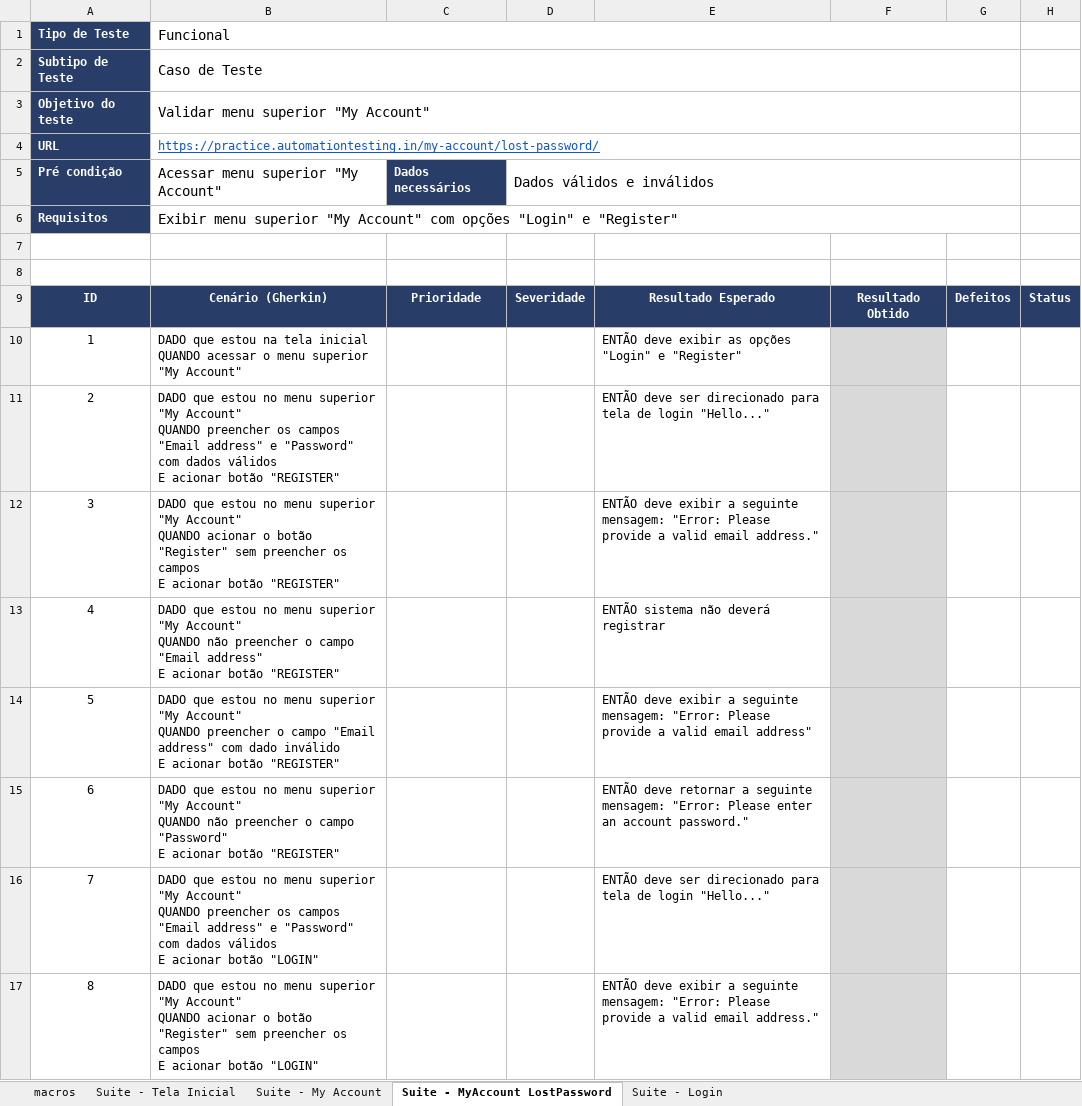
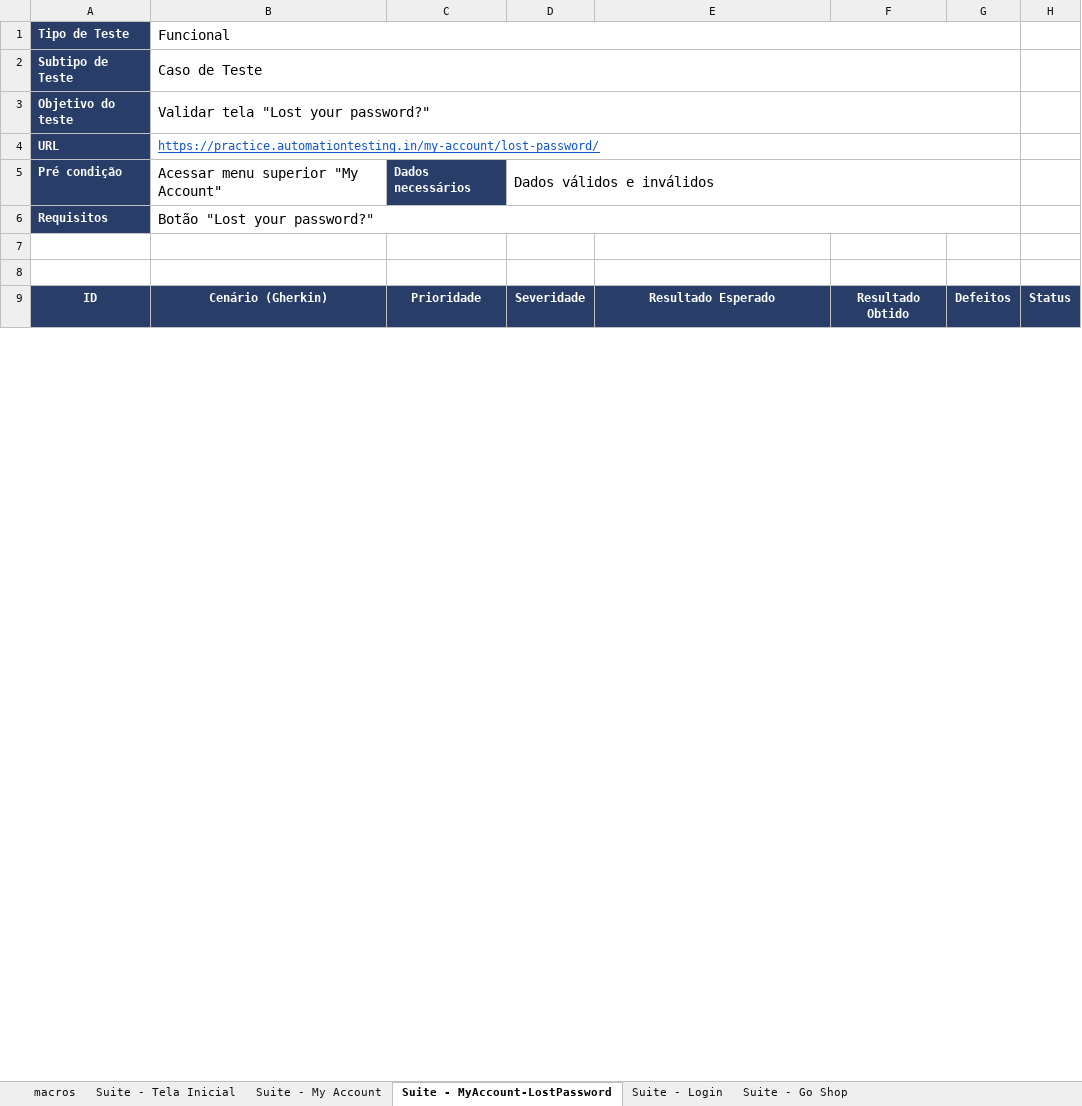
Before and after one commit to edivaniamo/desafio-tecnico01-manual-automacao, an Excel workbook: docs/plano_testes.xlsx, sheet Suite - MyAccount-LostPassword, drawn as a sheet; only a part is shown; values as stored, in another font and other column widths than the file's, no borders; removed rows and columns are numbered as before the commit, all else as after; ↵ is a line break in a cell; the diff covers the shown part only; the diff names each change by its address in the sheet, - before the commit and + after, or states it on an @@ line.

Commit message:
Incluindo mais cenários de testes do login

```diff
--- a/docs/plano_testes.xlsx (sheet Suite - MyAccount-LostPassword)
+++ b/docs/plano_testes.xlsx (sheet Suite - MyAccount-LostPassword)
-sheet tab: Suite - MyAccount LostPassword
+sheet tab: Suite - MyAccount-LostPassword
+sheet tab: Suite - Go Shop
-B3 (Funcional): Validar menu superior "My Account"
+B3 (Funcional): Validar tela "Lost your password?"
-B6 (Funcional): Exibir menu superior "My Account" com opções "Login" e "Register"
+B6 (Funcional): Botão "Lost your password?"
-row 10: 1 | DADO que estou na tela inicial ↵ QUANDO acessar o menu superior "My Account" |  |  | ENTÃO deve exibir as opções "Login" e "Register"
-row 11: 2 | DADO que estou no menu superior "My Account" ↵ QUANDO preencher os campos "Email address" e "Password" com dados válidos ↵ E acionar botão "REGISTER" |  |  | ENTÃO deve ser direcionado para tela de login "Hello..."
-row 12: 3 | DADO que estou no menu superior "My Account" ↵ QUANDO acionar o botão "Register" sem preencher os campos ↵ E acionar botão "REGISTER" |  |  | ENTÃO deve exibir a seguinte mensagem: "Error: Please provide a valid email address."
-row 13: 4 | DADO que estou no menu superior "My Account" ↵ QUANDO não preencher o campo "Email address" ↵ E acionar botão "REGISTER" |  |  | ENTÃO sistema não deverá registrar
-row 14: 5 | DADO que estou no menu superior "My Account" ↵ QUANDO preencher o campo "Email address" com dado inválido ↵ E acionar botão "REGISTER" |  |  | ENTÃO deve exibir a seguinte mensagem: "Error: Please provide a valid email address"
-row 15: 6 | DADO que estou no menu superior "My Account" ↵ QUANDO não preencher o campo "Password" ↵ E acionar botão "REGISTER" |  |  | ENTÃO deve retornar a seguinte mensagem: "Error: Please enter an account password."
-row 16: 7 | DADO que estou no menu superior "My Account" ↵ QUANDO preencher os campos "Email address" e "Password" com dados válidos ↵ E acionar botão "LOGIN" |  |  | ENTÃO deve ser direcionado para tela de login "Hello..."
-row 17: 8 | DADO que estou no menu superior "My Account" ↵ QUANDO acionar o botão "Register" sem preencher os campos ↵ E acionar botão "LOGIN" |  |  | ENTÃO deve exibir a seguinte mensagem: "Error: Please provide a valid email address."
```
Also changed, not shown: 10 added rows, 4 removed rows, 2 edited cells and row numbers in column A elsewhere in this sheet, sheet Suite - Login, sheet Suite - My Account, sheet Suite - Tela Inicial.
